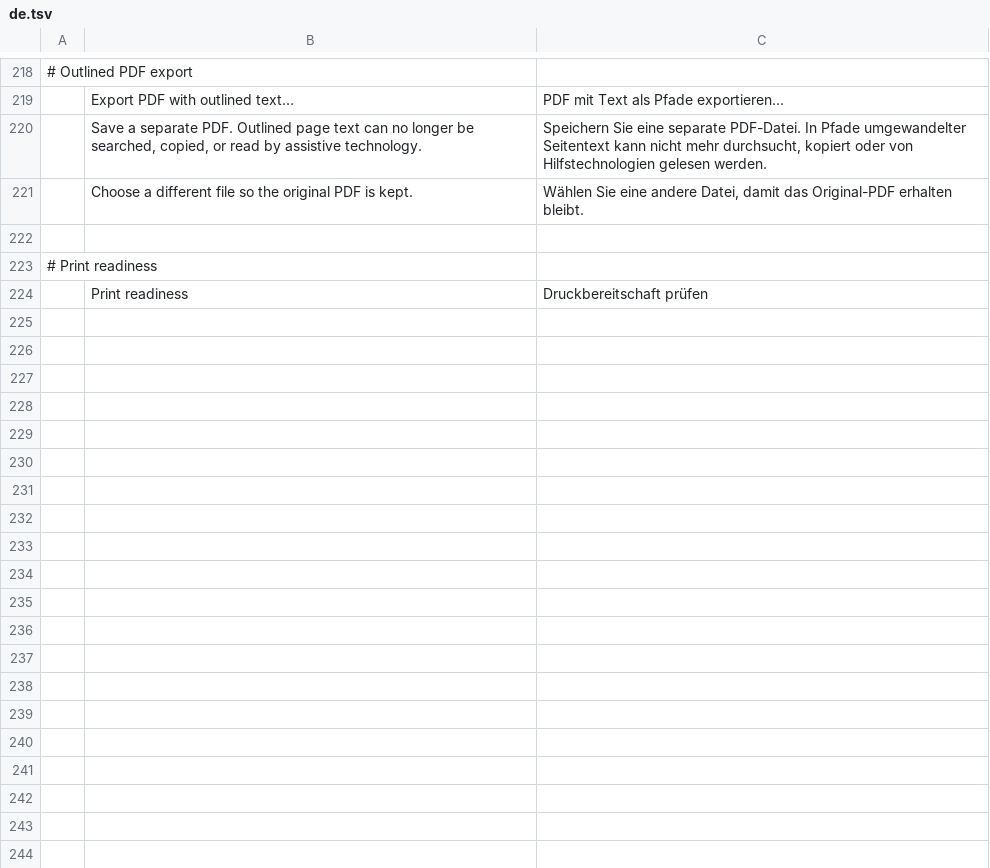
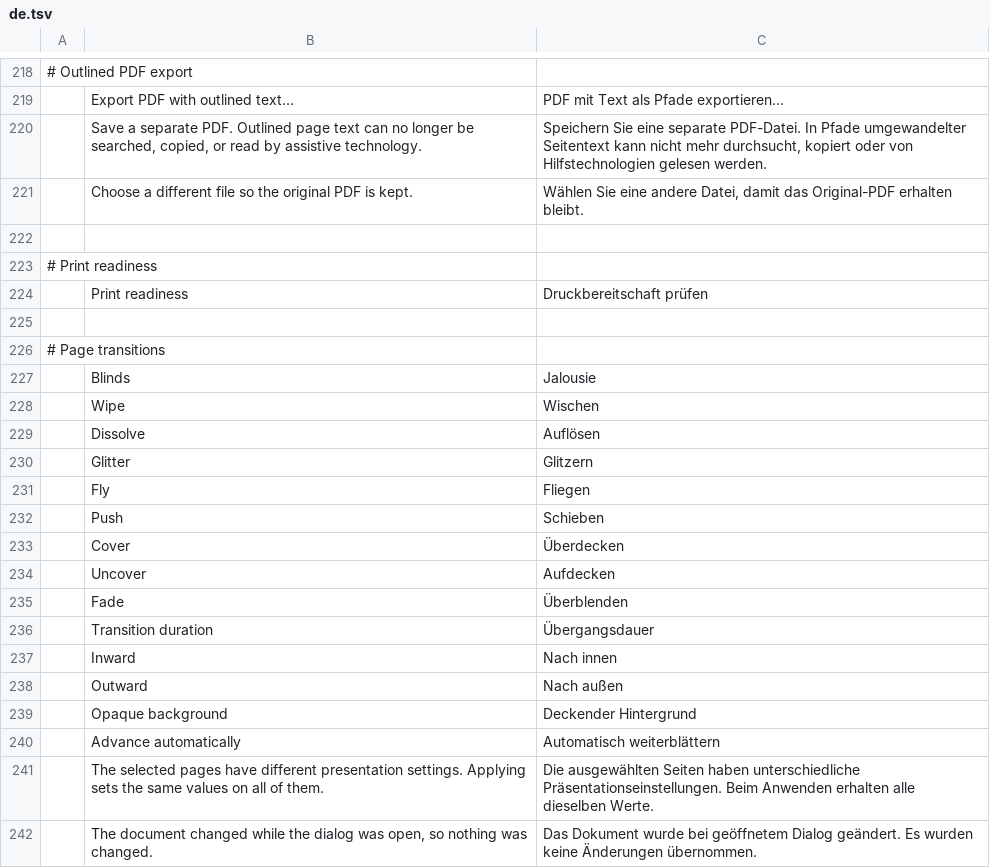
Before and after one commit to WENSHAO521/psg-pdf, a TSV file: i18n/psg/de.tsv, drawn as a sheet; only a part is shown, gaps mark what is left out; the diff names each change by its address in the sheet, - before the commit and + after, or states it on an @@ line.

```diff
--- a/i18n/psg/de.tsv
+++ b/i18n/psg/de.tsv
+row 225: (empty)
+row 226: # Page transitions
+row 227:  | Blinds | Jalousie
+row 228:  | Wipe | Wischen
+row 229:  | Dissolve | Auflösen
+row 230:  | Glitter | Glitzern
+row 231:  | Fly | Fliegen
+row 232:  | Push | Schieben
+row 233:  | Cover | Überdecken
+row 234:  | Uncover | Aufdecken
+row 235:  | Fade | Überblenden
+row 236:  | Transition duration | Übergangsdauer
+row 237:  | Inward | Nach innen
+row 238:  | Outward | Nach außen
+row 239:  | Opaque background | Deckender Hintergrund
+row 240:  | Advance automatically | Automatisch weiterblättern
+row 241:  | The selected pages have different presentation settings. Applying sets the same values on all of them. | Die ausgewählten Seiten haben unterschiedliche Präsentationseinstellungen. Beim Anwenden erhalten alle dieselben Werte.
+row 242:  | The document changed while the dialog was open, so nothing was changed. | Das Dokument wurde bei geöffnetem Dialog geändert. Es wurden keine Änderungen übernommen.
```
Also changed, not shown: i18n/psg/fr.tsv, i18n/psg/ja.tsv, 19 other files.
